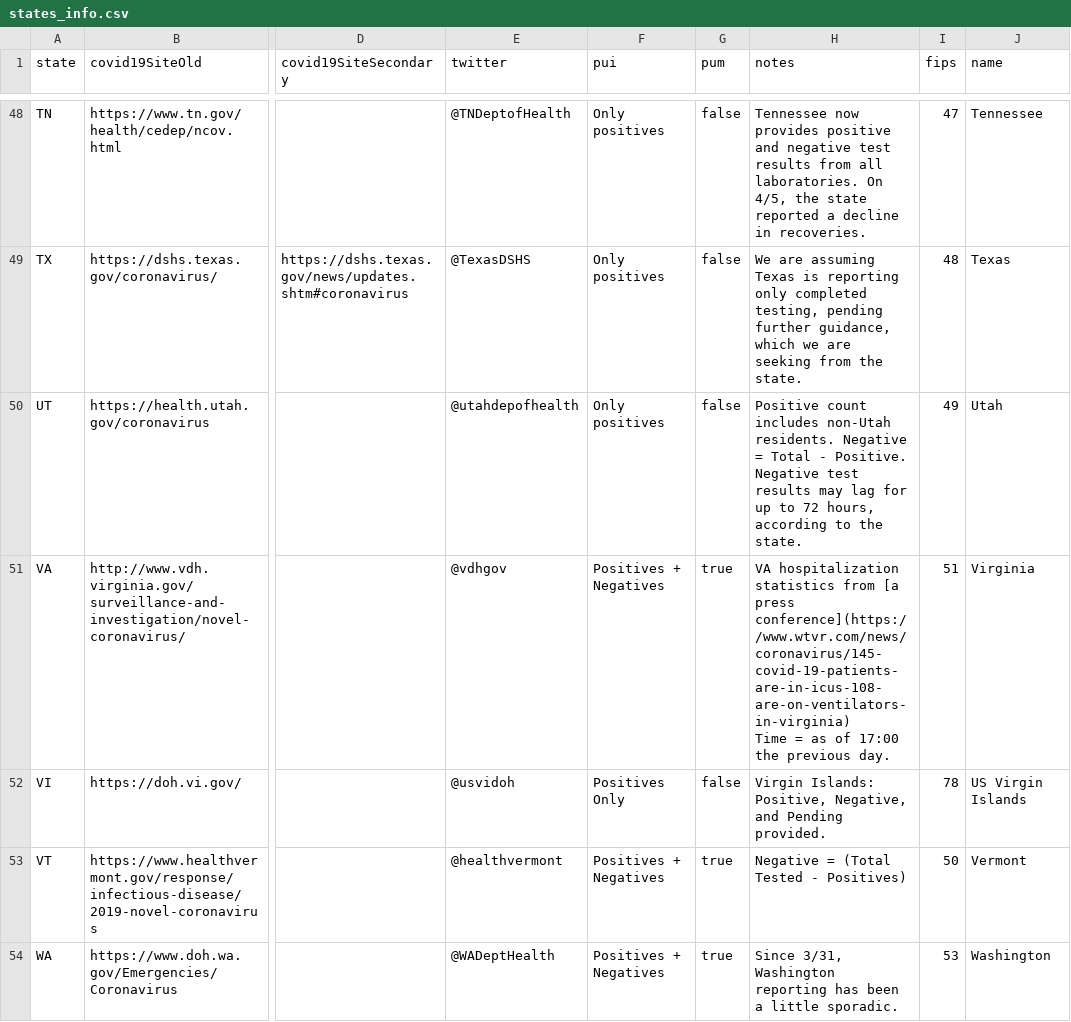
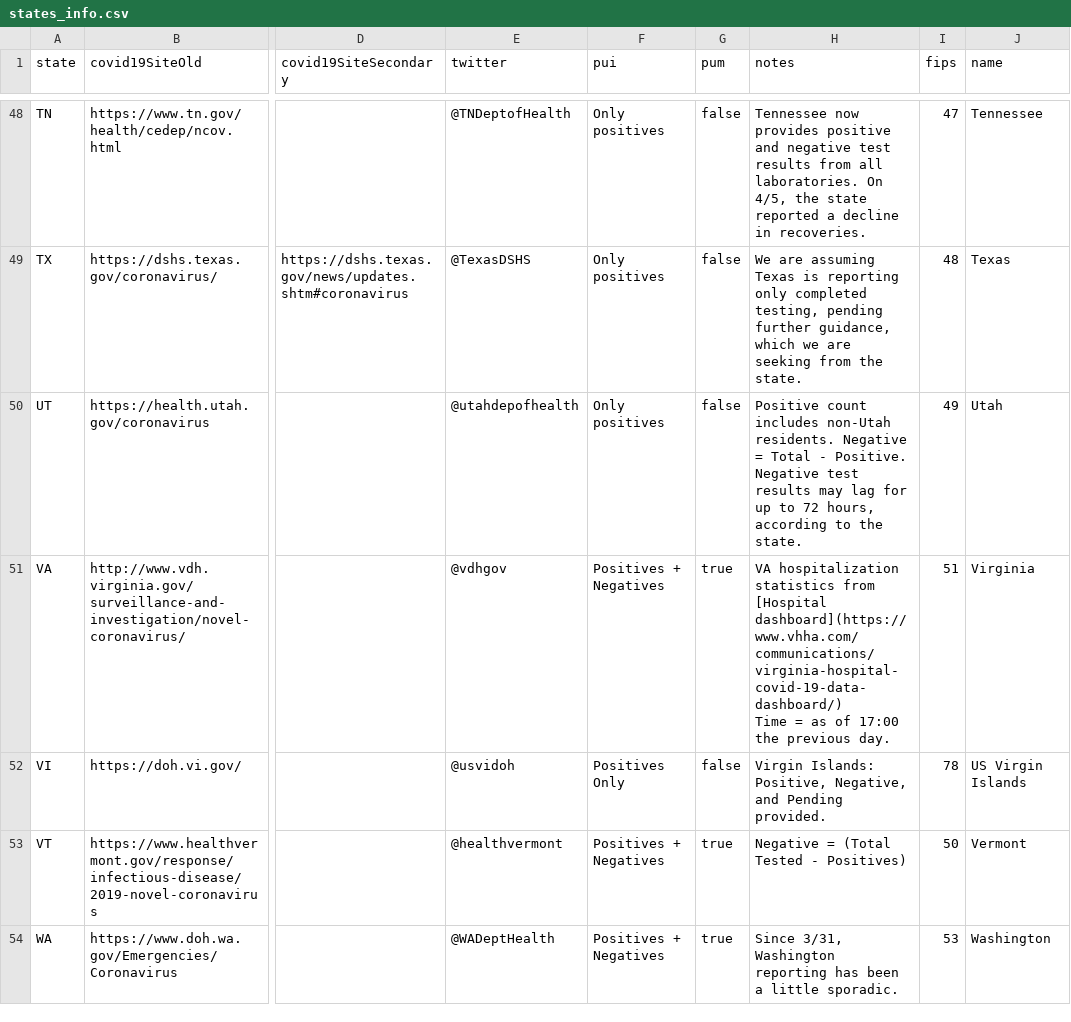
Before and after one commit to smike/covid-tracking-data, a CSV file: data/states_info.csv, drawn as a sheet; only a part is shown, gaps mark what is left out; ↵ is a line break in a cell; the diff covers the shown part only; the diff names each change by its address in the sheet, - before the commit and + after, or states it on an @@ line.

```diff
--- a/data/states_info.csv
+++ b/data/states_info.csv
-H51 (notes): …statistics from [a press conference](https://www.wtvr.com/news/coronavirus/145-covid-19-patients-are-in-icus-108-are-on-ventilators-in-virginia) ↵ Time =…
+H51 (notes): …statistics from [Hospital dashboard](https://www.vhha.com/communications/virginia-hospital-covid-19-data-dashboard/) ↵ Time =…
```
Also changed, not shown: 5 edited cells elsewhere in this file, data/states_current.csv, data/us_current.csv.
